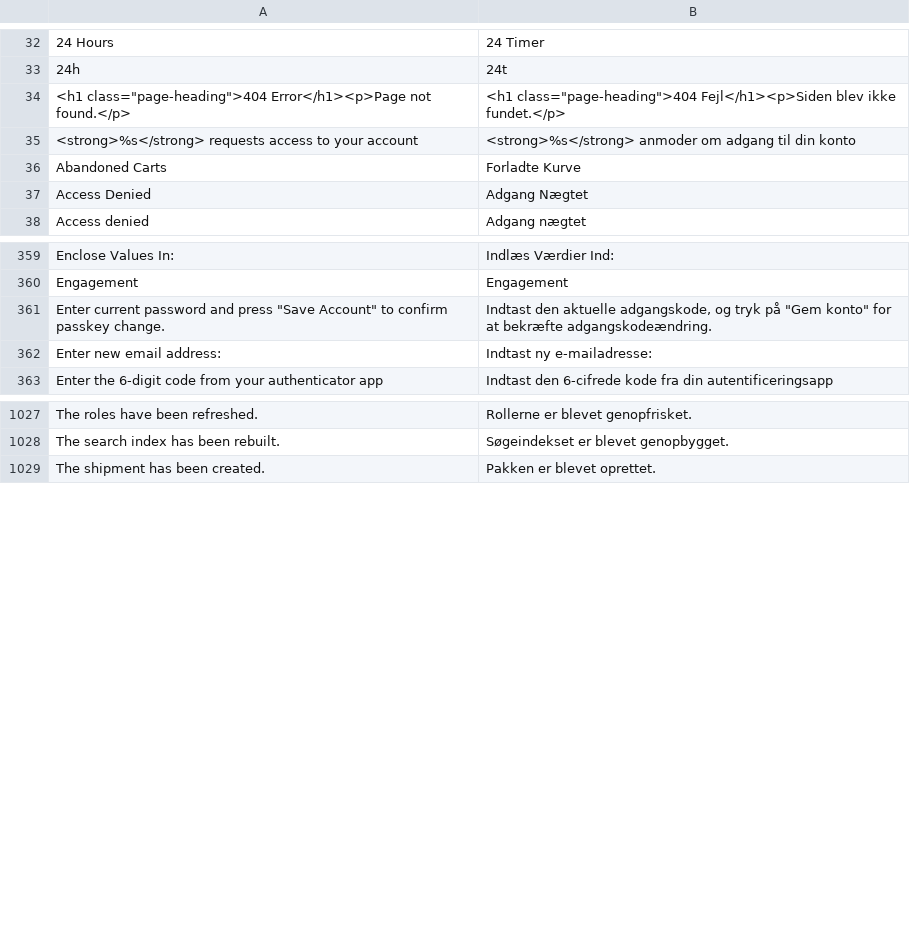
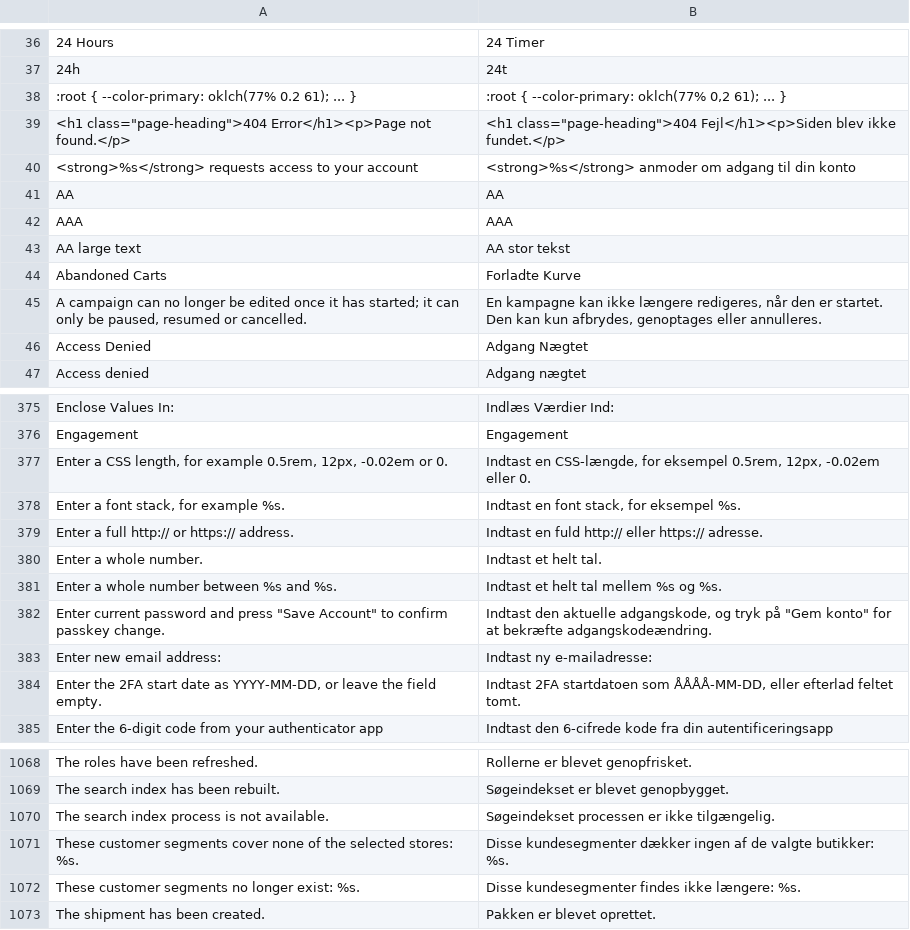
Before and after one commit to MahoCommerce/maho-language-da_DK, a CSV file: app/locale/da_DK/Mage_Adminhtml.csv, drawn as a sheet; only a part is shown, gaps mark what is left out; the diff covers the shown part only; the diff names each change by its address in the sheet, - before the commit and + after, or states it on an @@ line.

```diff
--- a/app/locale/da_DK/Mage_Adminhtml.csv
+++ b/app/locale/da_DK/Mage_Adminhtml.csv
+row 38: :root { --color-primary: oklch(77% 0.2 61); ... } | :root { --color-primary: oklch(77% 0,2 61); ... }
+row 41: AA | AA
+row 42: AAA | AAA
+row 43: AA large text | AA stor tekst
+row 45: A campaign can no longer be edited once it has started; it can only be paused, resumed or cancelled. | En kampagne kan ikke længere redigeres, når den er startet. Den kan kun afbrydes, genoptages eller annulleres.
+row 377: Enter a CSS length, for example 0.5rem, 12px, -0.02em or 0. | Indtast en CSS-længde, for eksempel 0.5rem, 12px, -0.02em eller 0.
+row 378: Enter a font stack, for example %s. | Indtast en font stack, for eksempel %s.
+row 379: Enter a full http:// or https:// address. | Indtast en fuld http:// eller https:// adresse.
+row 380: Enter a whole number. | Indtast et helt tal.
+row 381: Enter a whole number between %s and %s. | Indtast et helt tal mellem %s og %s.
+row 384: Enter the 2FA start date as YYYY-MM-DD, or leave the field empty. | Indtast 2FA startdatoen som ÅÅÅÅ-MM-DD, eller efterlad feltet tomt.
+row 1070: The search index process is not available. | Søgeindekset processen er ikke tilgængelig.
+row 1071: These customer segments cover none of the selected stores: %s. | Disse kundesegmenter dækker ingen af de valgte butikker: %s.
+row 1072: These customer segments no longer exist: %s. | Disse kundesegmenter findes ikke længere: %s.
```
Also changed, not shown: 38 added rows and 2 removed rows elsewhere in this file, app/locale/da_DK/Mage_Catalog.csv, app/locale/da_DK/Mage_Core.csv, 31 other files.
